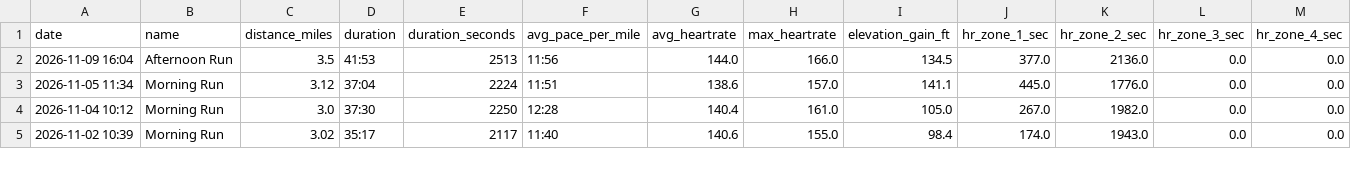
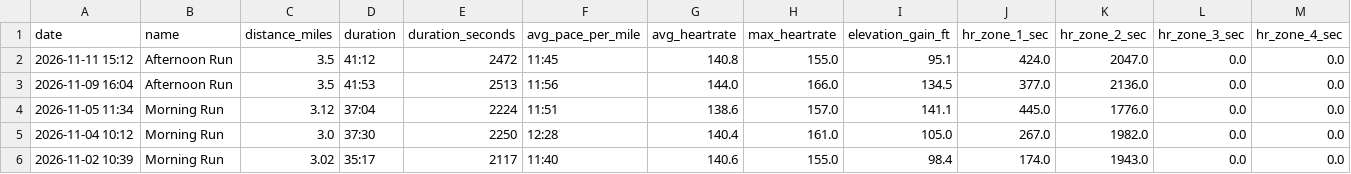
Before and after one commit to malcalakovalski/stravalytics, a CSV file: data/strava-runs-summary.csv, drawn as a sheet; only a part is shown; rows hold the shown columns only; the diff names each change by its address in the sheet, - before the commit and + after, or states it on an @@ line.

```diff
--- a/data/strava-runs-summary.csv
+++ b/data/strava-runs-summary.csv
+row 2: 2026-11-11 15:12 | Afternoon Run | 3.5 | 41:12 | 2472 | 11:45 | 140.8 | 155.0 | 95.1 | 424.0 | 2047.0 | 0.0 | 0.0
```
Also changed, not shown: 1 other file.
